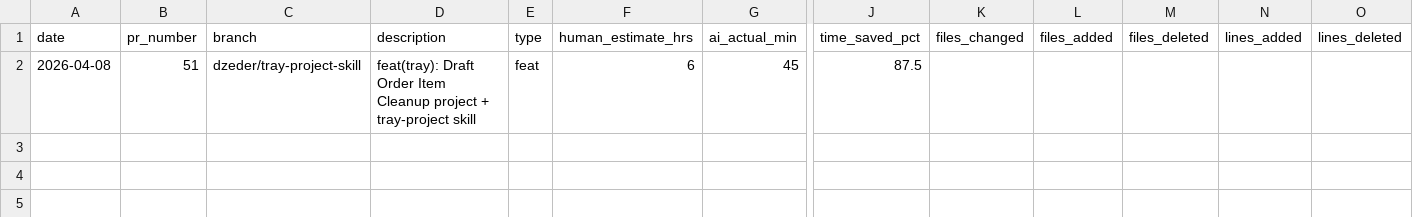
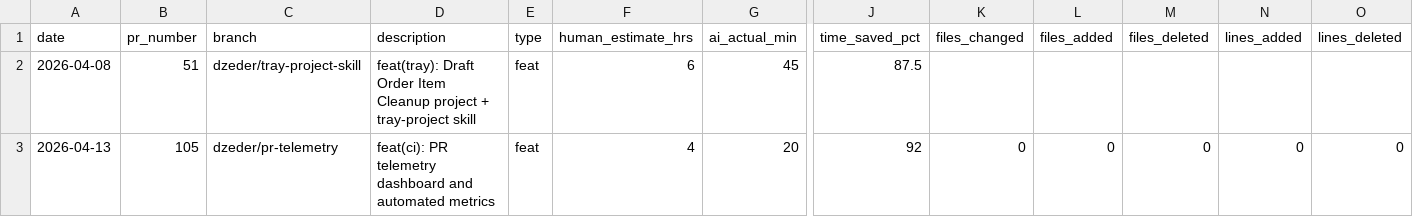
Before and after one commit to dzeder/grilling-chipmunks, a CSV file: .time-tracking/log.csv, drawn as a sheet; only a part is shown, gaps mark what is left out; rows hold the shown columns only; the diff names each change by its address in the sheet, - before the commit and + after, or states it on an @@ line.

```diff
--- a/.time-tracking/log.csv
+++ b/.time-tracking/log.csv
+row 3: 2026-04-13 | 105 | dzeder/pr-telemetry | feat(ci): PR telemetry dashboard and automated metrics | feat | 4 | 20 | 92 | 0 | 0 | 0 | 0 | 0
```
